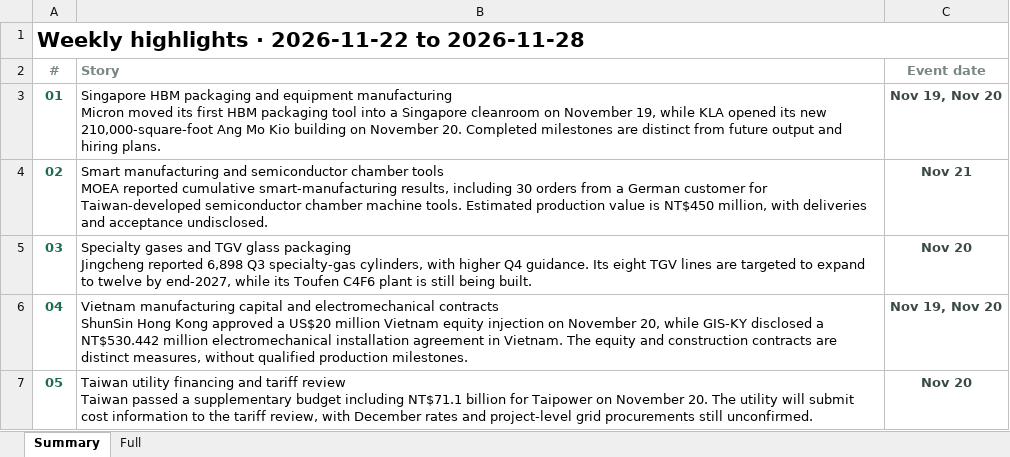
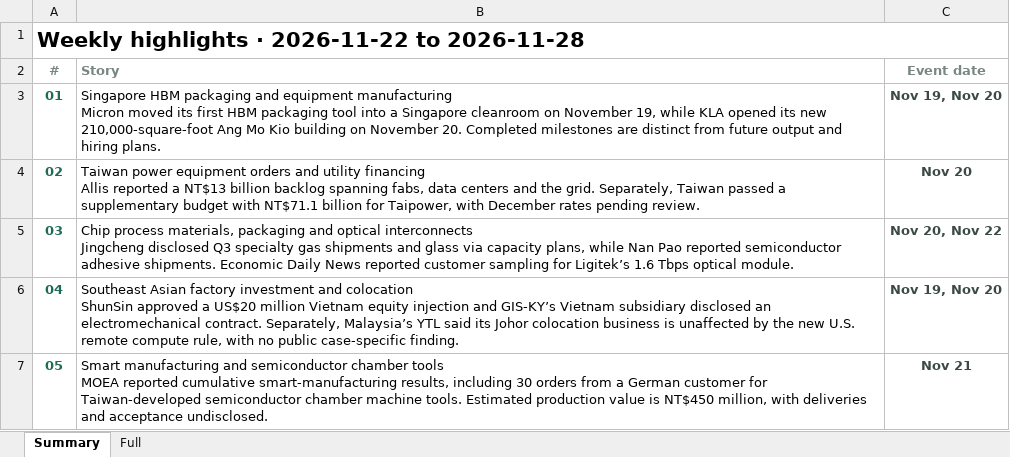
Before and after one commit to aiwlulu/daily-brief-site, an Excel workbook: docs/exports/week-2026-11-22-en.xlsx, sheet Summary, drawn as a sheet; values as stored, in another font and other column widths than the file's, no borders; ↵ is a line break in a cell; the diff names each change by its address in the sheet, - before the commit and + after, or states it on an @@ line.

```diff
--- a/docs/exports/week-2026-11-22-en.xlsx (sheet Summary)
+++ b/docs/exports/week-2026-11-22-en.xlsx (sheet Summary)
-B4 (Story): Smart manufacturing and semiconductor chamber tools ↵ MOEA reported cumulative smart-manufacturing results, including 30 orders from a German customer for Taiwan-developed semiconductor chamber machine tools. Estimated production value is NT$450 million, with deliveries and acceptance undisclosed.
+B4 (Story): Taiwan power equipment orders and utility financing ↵ Allis reported a NT$13 billion backlog spanning fabs, data centers and the grid. Separately, Taiwan passed a supplementary budget with NT$71.1 billion for Taipower, with December rates pending review.
-C4 (Event date): Nov 21
+C4 (Event date): Nov 20
-B5 (Story): Specialty gases and TGV glass packaging ↵ Jingcheng reported 6,898 Q3 specialty-gas cylinders, with higher Q4 guidance. Its eight TGV lines are targeted to expand to twelve by end-2027, while its Toufen C4F6 plant is still being built.
+B5 (Story): Chip process materials, packaging and optical interconnects ↵ Jingcheng disclosed Q3 specialty gas shipments and glass via capacity plans, while Nan Pao reported semiconductor adhesive shipments. Economic Daily News reported customer sampling for Ligitek’s 1.6 Tbps optical module.
-C5 (Event date): Nov 20
+C5 (Event date): Nov 20, Nov 22
-B6 (Story): Vietnam manufacturing capital and electromechanical contracts ↵ ShunSin Hong Kong approved a US$20 million Vietnam equity injection on November 20, while GIS-KY disclosed a NT$530.442 million electromechanical installation agreement in Vietnam. The equity and construction contracts are distinct measures, without qualified production milestones.
+B6 (Story): Southeast Asian factory investment and colocation ↵ ShunSin approved a US$20 million Vietnam equity injection and GIS-KY’s Vietnam subsidiary disclosed an electromechanical contract. Separately, Malaysia’s YTL said its Johor colocation business is unaffected by the new U.S. remote compute rule, with no public case-specific finding.
-B7 (Story): Taiwan utility financing and tariff review ↵ Taiwan passed a supplementary budget including NT$71.1 billion for Taipower on November 20. The utility will submit cost information to the tariff review, with December rates and project-level grid procurements still unconfirmed.
+B7 (Story): Smart manufacturing and semiconductor chamber tools ↵ MOEA reported cumulative smart-manufacturing results, including 30 orders from a German customer for Taiwan-developed semiconductor chamber machine tools. Estimated production value is NT$450 million, with deliveries and acceptance undisclosed.
-C7 (Event date): Nov 20
+C7 (Event date): Nov 21
```
Also changed, not shown: sheet Full, docs/exports/week-2026-11-22.xlsx, 10 other files.
